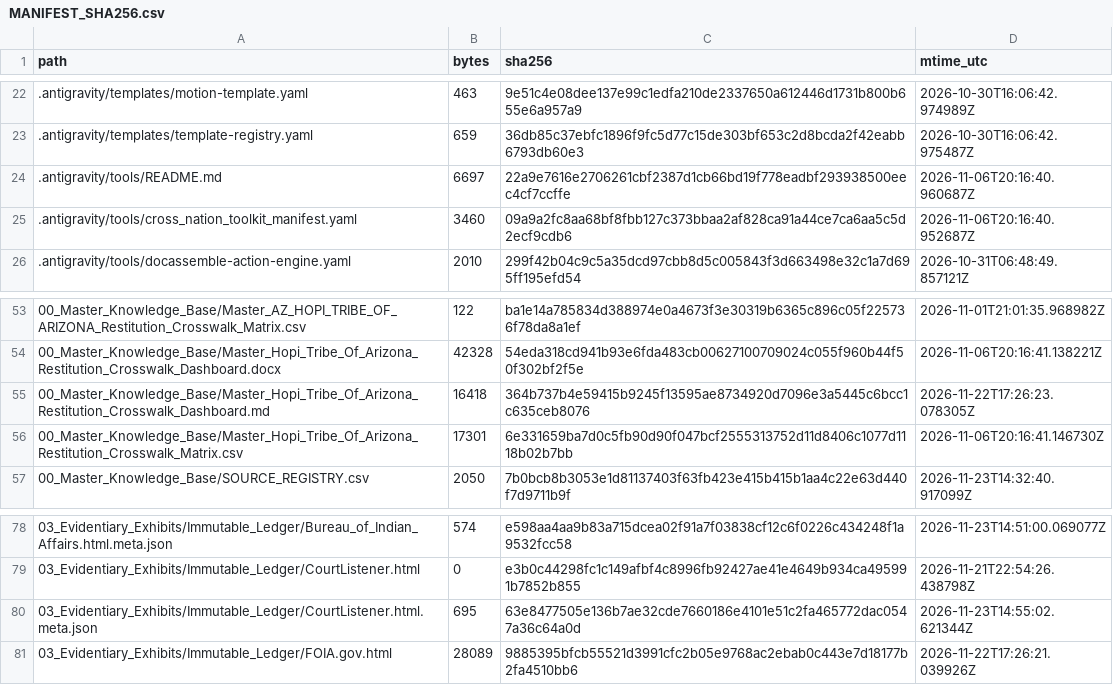
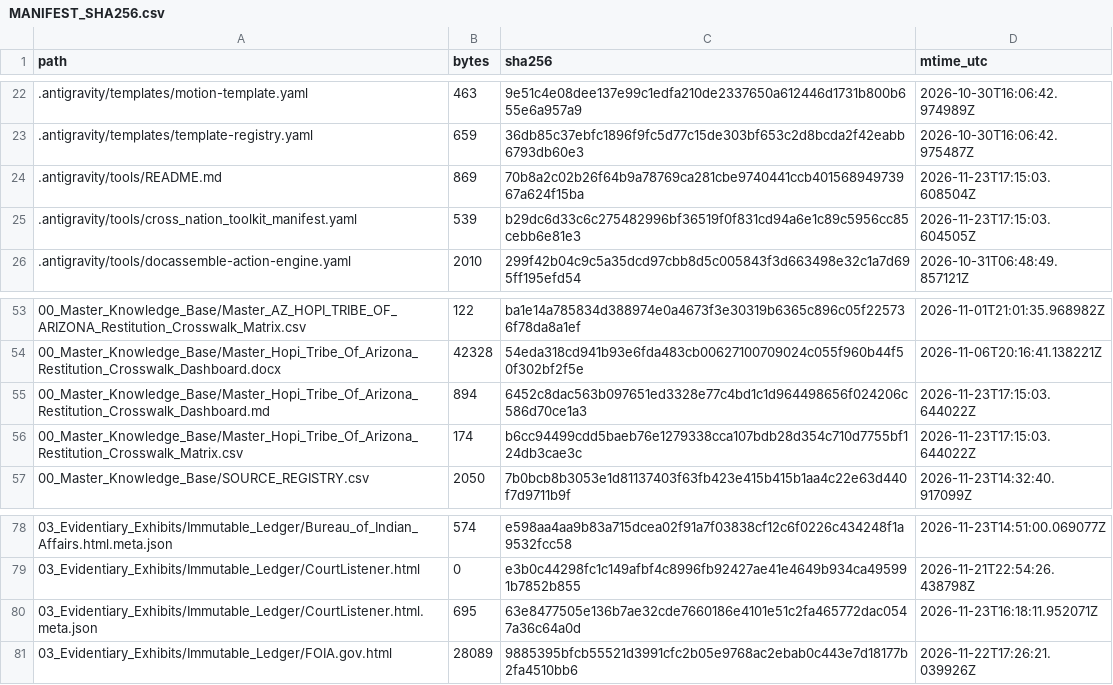
Before and after one commit to GlobalRestitutionAlliance/turtle-island-us-az-hopi-tribe-of-arizona-master-litigation, a CSV file: 99_Archives_and_Manifests/MANIFEST_SHA256.csv, drawn as a sheet; only a part is shown, gaps mark what is left out; the diff covers the shown part only.

```diff
--- a/99_Archives_and_Manifests/MANIFEST_SHA256.csv
+++ b/99_Archives_and_Manifests/MANIFEST_SHA256.csv
@@ -23,4 +23,4 @@ path,bytes,sha256,mtime_utc
 .antigravity/templates/template-registry.yaml,659,36db85c37ebfc1896f9fc5d77c15de303bf653c2d8bcda2f42eabb6793db60e3,2026-10-30T16:06:42.975487Z
-.antigravity/tools/README.md,6697,22a9e7616e2706261cbf2387d1cb66bd19f778eadbf293938500eec4cf7ccffe,2026-11-06T20:16:40.960687Z
-.antigravity/tools/cross_nation_toolkit_manifest.yaml,3460,09a9a2fc8aa68bf8fbb127c373bbaa2af828ca91a44ce7ca6aa5c5d2ecf9cdb6,2026-11-06T20:16:40.952687Z
+.antigravity/tools/README.md,869,70b8a2c02b26f64b9a78769ca281cbe9740441ccb40156894973967a624f15ba,2026-11-23T17:15:03.608504Z
+.antigravity/tools/cross_nation_toolkit_manifest.yaml,539,b29dc6d33c6c275482996bf36519f0f831cd94a6e1c89c5956cc85cebb6e81e3,2026-11-23T17:15:03.604505Z
 .antigravity/tools/docassemble-action-engine.yaml,2010,299f42b04c9c5a35dcd97cbb8d5c005843f3d663498e32c1a7d695ff195efd54,2026-10-31T06:48:49.857121Z
@@ -54,4 +54,4 @@ path,bytes,sha256,mtime_utc
 00_Master_Knowledge_Base/Master_Hopi_Tribe_Of_Arizona_Restitution_Crosswalk_Dashboard.docx,42328,54eda318cd941b93e6fda483cb00627100709024c055f960b44f50f302bf2f5e,2026-11-06T20:16:41.138221Z
-00_Master_Knowledge_Base/Master_Hopi_Tribe_Of_Arizona_Restitution_Crosswalk_Dashboard.md,16418,364b737b4e59415b9245f13595ae8734920d7096e3a5445c6bcc1c635ceb8076,2026-11-22T17:26:23.078305Z
-00_Master_Knowledge_Base/Master_Hopi_Tribe_Of_Arizona_Restitution_Crosswalk_Matrix.csv,17301,6e331659ba7d0c5fb90d90f047bcf2555313752d11d8406c1077d1118b02b7bb,2026-11-06T20:16:41.146730Z
+00_Master_Knowledge_Base/Master_Hopi_Tribe_Of_Arizona_Restitution_Crosswalk_Dashboard.md,894,6452c8dac563b097651ed3328e77c4bd1c1d964498656f024206c586d70ce1a3,2026-11-23T17:15:03.644022Z
+00_Master_Knowledge_Base/Master_Hopi_Tribe_Of_Arizona_Restitution_Crosswalk_Matrix.csv,174,b6cc94499cdd5baeb76e1279338cca107bdb28d354c710d7755bf124db3cae3c,2026-11-23T17:15:03.644022Z
 00_Master_Knowledge_Base/SOURCE_REGISTRY.csv,2050,7b0bcb8b3053e1d81137403f63fb423e415b415b1aa4c22e63d440f7d9711b9f,2026-11-23T14:32:40.917099Z
@@ -79,3 +79,3 @@ path,bytes,sha256,mtime_utc
 03_Evidentiary_Exhibits/Immutable_Ledger/CourtListener.html,0,e3b0c44298fc1c149afbf4c8996fb92427ae41e4649b934ca495991b7852b855,2026-11-21T22:54:26.438798Z
-03_Evidentiary_Exhibits/Immutable_Ledger/CourtListener.html.meta.json,695,63e8477505e136b7ae32cde7660186e4101e51c2fa465772dac0547a36c64a0d,2026-11-23T14:55:02.621344Z
+03_Evidentiary_Exhibits/Immutable_Ledger/CourtListener.html.meta.json,695,63e8477505e136b7ae32cde7660186e4101e51c2fa465772dac0547a36c64a0d,2026-11-23T16:18:11.952071Z
 03_Evidentiary_Exhibits/Immutable_Ledger/FOIA.gov.html,28089,9885395bfcb55521d3991cfc2b05e9768ac2ebab0c443e7d18177b2fa4510bb6,2026-11-22T17:26:21.039926Z
```
Also changed, not shown: 66 edited cells elsewhere in this file, 26 other files.
